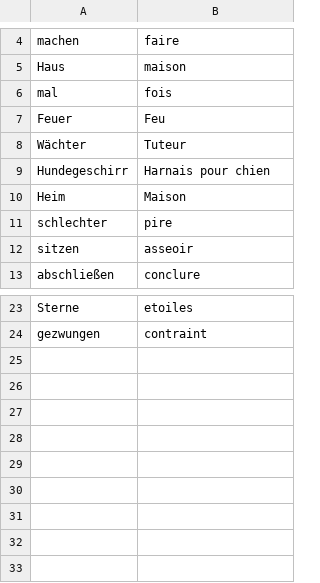
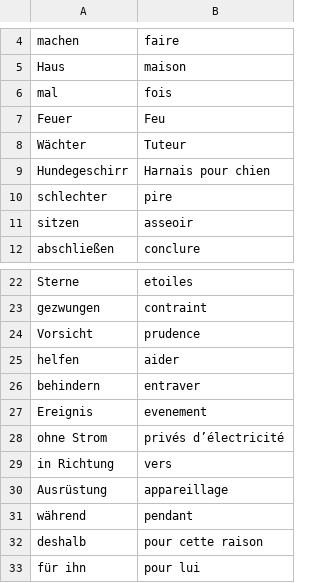
Before and after one commit to nwulkow/personalized_vocab_coach, a CSV file: word_lists/german_french.csv, drawn as a sheet; only a part is shown, gaps mark what is left out.

```diff
--- a/word_lists/german_french.csv
+++ b/word_lists/german_french.csv
@@ -9,3 +9,2 @@ Wächter,Tuteur
 Hundegeschirr,Harnais pour chien
-Heim,Maison
 schlechter,pire
@@ -24 +23,11 @@ Sterne,etoiles
 gezwungen,contraint
+Vorsicht,prudence
+helfen,aider
+behindern,entraver
+Ereignis,evenement
+ohne Strom,privés d’électricité
+in Richtung,vers
+Ausrüstung,appareillage
+während,pendant
+deshalb,pour cette raison
+für ihn,pour lui
```
Also changed, not shown: word_lists/german_english.csv, word_lists/german_spanish.csv, 7 other files.
